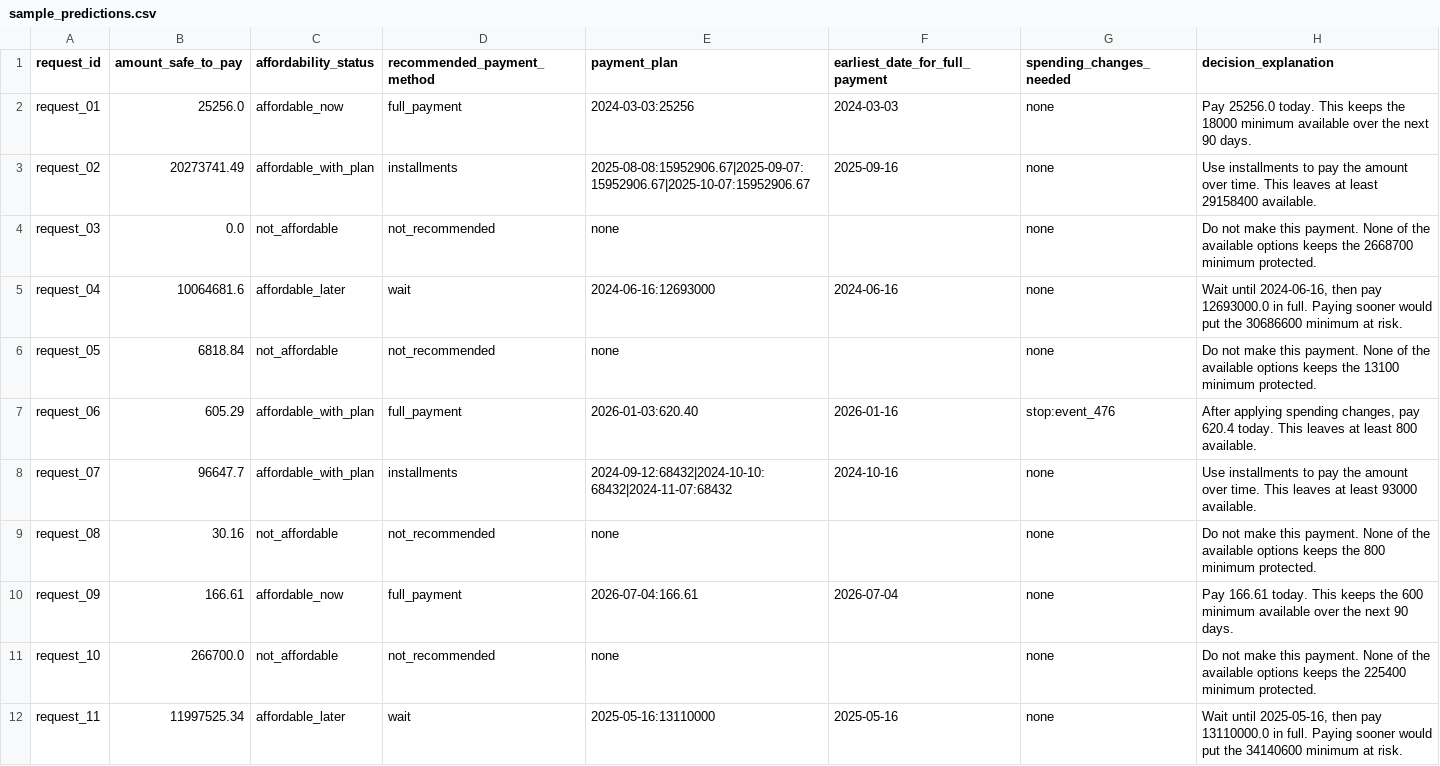
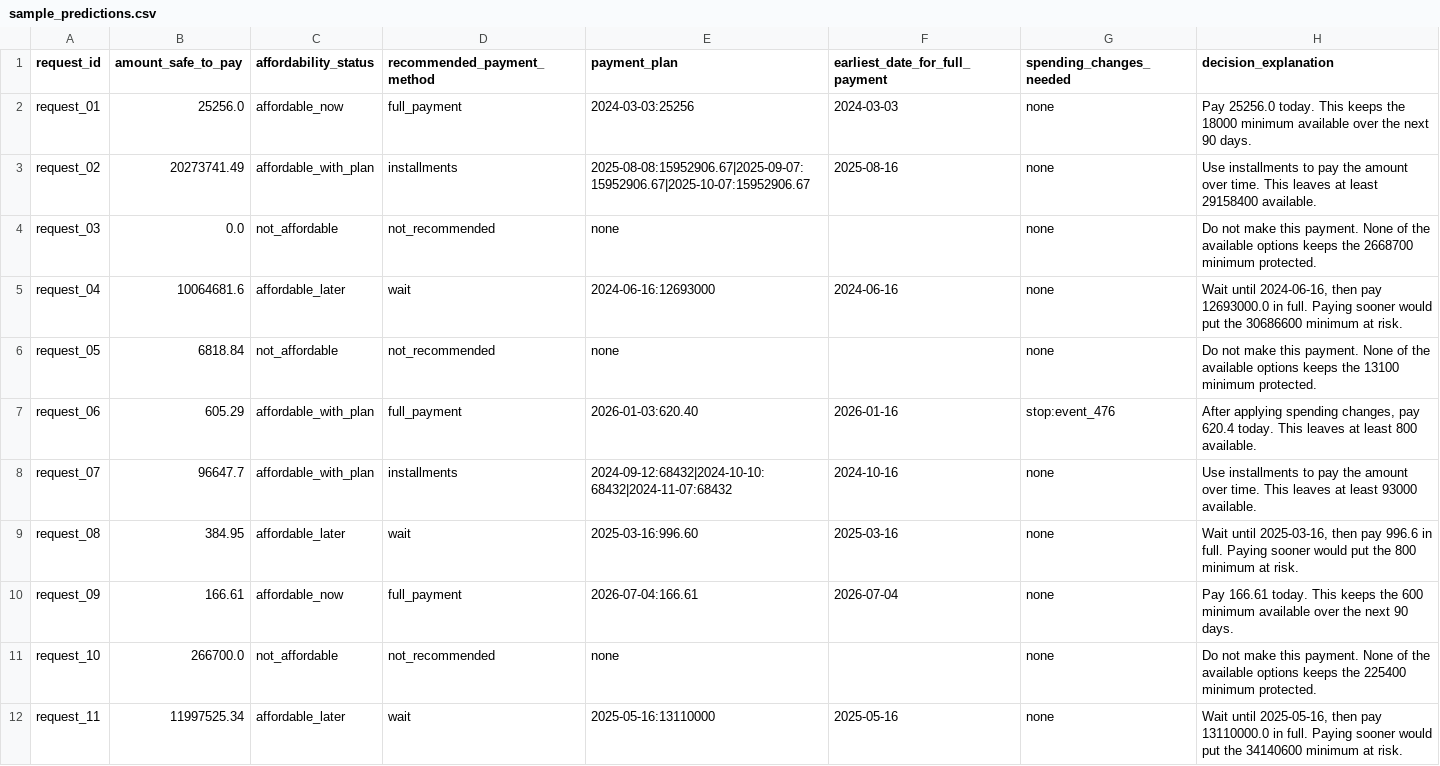
Before and after one commit to priyanshusharan-cmd/afford-ai, a CSV file: dataset/sample_predictions.csv, drawn as a sheet; only a part is shown.

Commit message:
Improve affordability decision logic

```diff
--- a/dataset/sample_predictions.csv
+++ b/dataset/sample_predictions.csv
@@ -2,3 +2,3 @@ request_id,amount_safe_to_pay,affordability_status,recommended_payment_method,pa
 request_01,25256.0,affordable_now,full_payment,2024-03-03:25256,2024-03-03,none,Pay 25256.0 today. This keeps the 18000 minimum available over the next 90 days.
-request_02,20273741.49,affordable_with_plan,installments,2025-08-08:15952906.67|2025-09-07:15952906.67|2025-10-07:15952906.67,2025-09-16,none,Use installments to pay the amount over time. This leaves at least 29158400 available.
+request_02,20273741.49,affordable_with_plan,installments,2025-08-08:15952906.67|2025-09-07:15952906.67|2025-10-07:15952906.67,2025-08-16,none,Use installments to pay the amount over time. This leaves at least 29158400 available.
 request_03,0.0,not_affordable,not_recommended,none,,none,Do not make this payment. None of the available options keeps the 2668700 minimum protected.
@@ -8,3 +8,3 @@ request_06,605.29,affordable_with_plan,full_payment,2026-01-03:620.40,2026-01-16
 request_07,96647.7,affordable_with_plan,installments,2024-09-12:68432|2024-10-10:68432|2024-11-07:68432,2024-10-16,none,Use installments to pay the amount over time. This leaves at least 93000 available.
-request_08,30.16,not_affordable,not_recommended,none,,none,Do not make this payment. None of the available options keeps the 800 minimum protected.
+request_08,384.95,affordable_later,wait,2025-03-16:996.60,2025-03-16,none,"Wait until 2025-03-16, then pay 996.6 in full. Paying sooner would put the 800 minimum at risk."
 request_09,166.61,affordable_now,full_payment,2026-07-04:166.61,2026-07-04,none,Pay 166.61 today. This keeps the 600 minimum available over the next 90 days.
```
Also changed, not shown: 4 other files.
